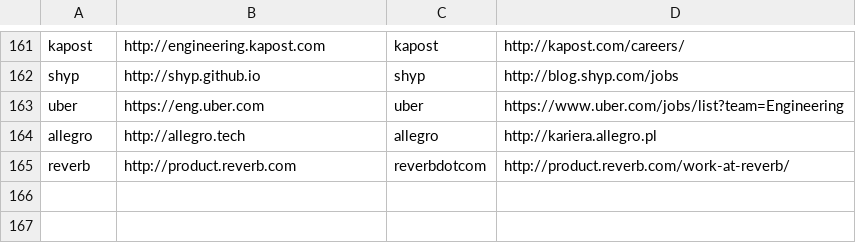
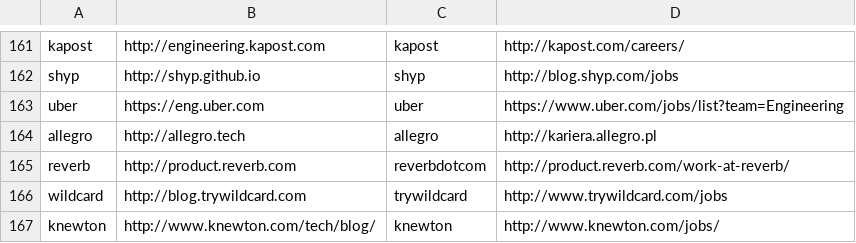
Before and after one commit to griffio/griffio.github.io, a CSV file: _data/techblogs.csv, drawn as a sheet; only a part is shown, gaps mark what is left out; the diff names each change by its address in the sheet, - before the commit and + after, or states it on an @@ line.

Commit message:
knewton, wildcard

```diff
--- a/_data/techblogs.csv
+++ b/_data/techblogs.csv
+row 166: wildcard | http://blog.trywildcard.com | trywildcard | http://www.trywildcard.com/jobs
+row 167: knewton | http://www.knewton.com/tech/blog/ | knewton | http://www.knewton.com/jobs/
```
